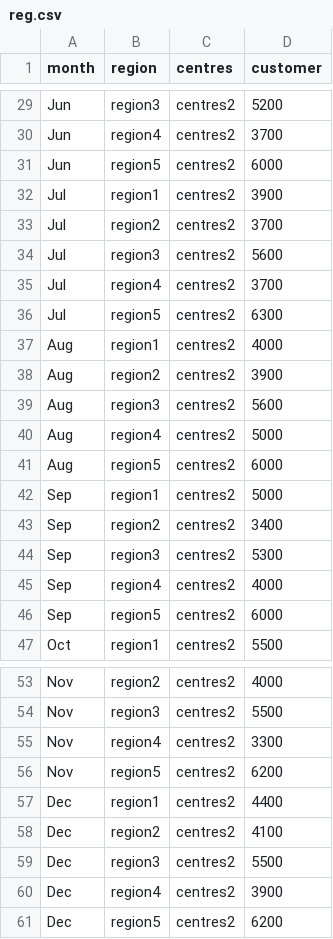
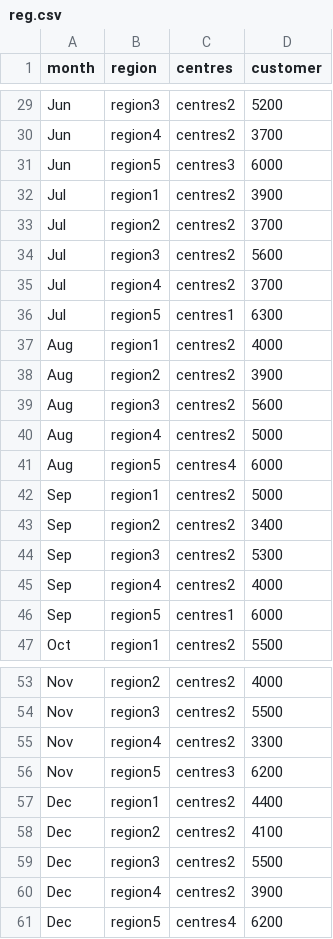
Before and after one commit to lisyaaprl/datasetLisya, a CSV file: reg.csv, drawn as a sheet; only a part is shown, gaps mark what is left out; the diff covers the shown part only.

Commit message:
Update reg.csv

```diff
--- a/reg.csv
+++ b/reg.csv
@@ -30,3 +30,3 @@ Jun,region3,centres2,5200
 Jun,region4,centres2,3700
-Jun,region5,centres2,6000
+Jun,region5,centres3,6000
 Jul,region1,centres2,3900
@@ -35,3 +35,3 @@ Jul,region3,centres2,5600
 Jul,region4,centres2,3700
-Jul,region5,centres2,6300
+Jul,region5,centres1,6300
 Aug,region1,centres2,4000
@@ -40,3 +40,3 @@ Aug,region3,centres2,5600
 Aug,region4,centres2,5000
-Aug,region5,centres2,6000
+Aug,region5,centres4,6000
 Sep,region1,centres2,5000
@@ -45,3 +45,3 @@ Sep,region3,centres2,5300
 Sep,region4,centres2,4000
-Sep,region5,centres2,6000
+Sep,region5,centres1,6000
 Oct,region1,centres2,5500
@@ -55,3 +55,3 @@ Nov,region3,centres2,5500
 Nov,region4,centres2,3300
-Nov,region5,centres2,6200
+Nov,region5,centres3,6200
 Dec,region1,centres2,4400
@@ -60,2 +60,2 @@ Dec,region3,centres2,5500
 Dec,region4,centres2,3900
-Dec,region5,centres2,6200
+Dec,region5,centres4,6200
```
Also changed, not shown: 3 edited cells elsewhere in this file.
